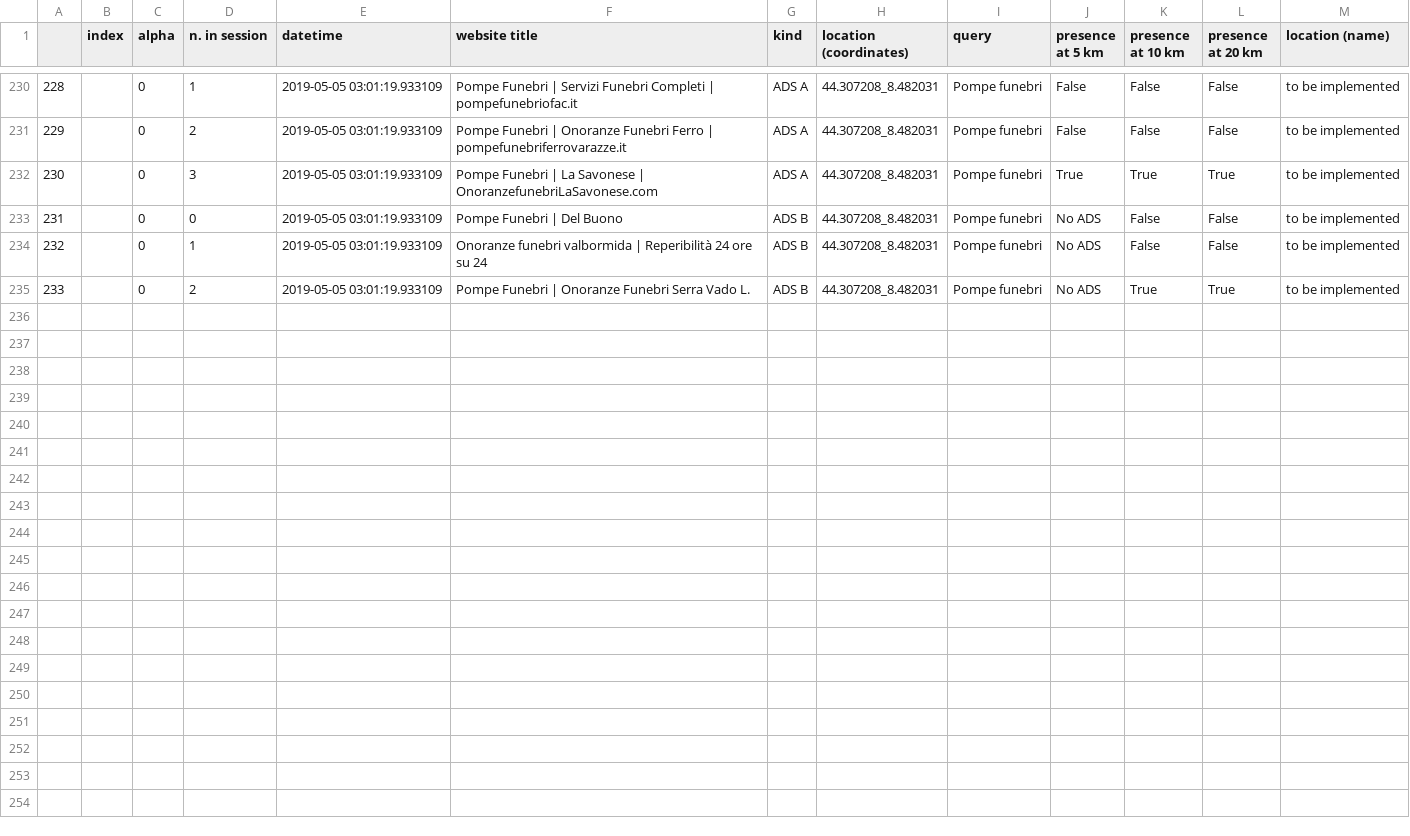
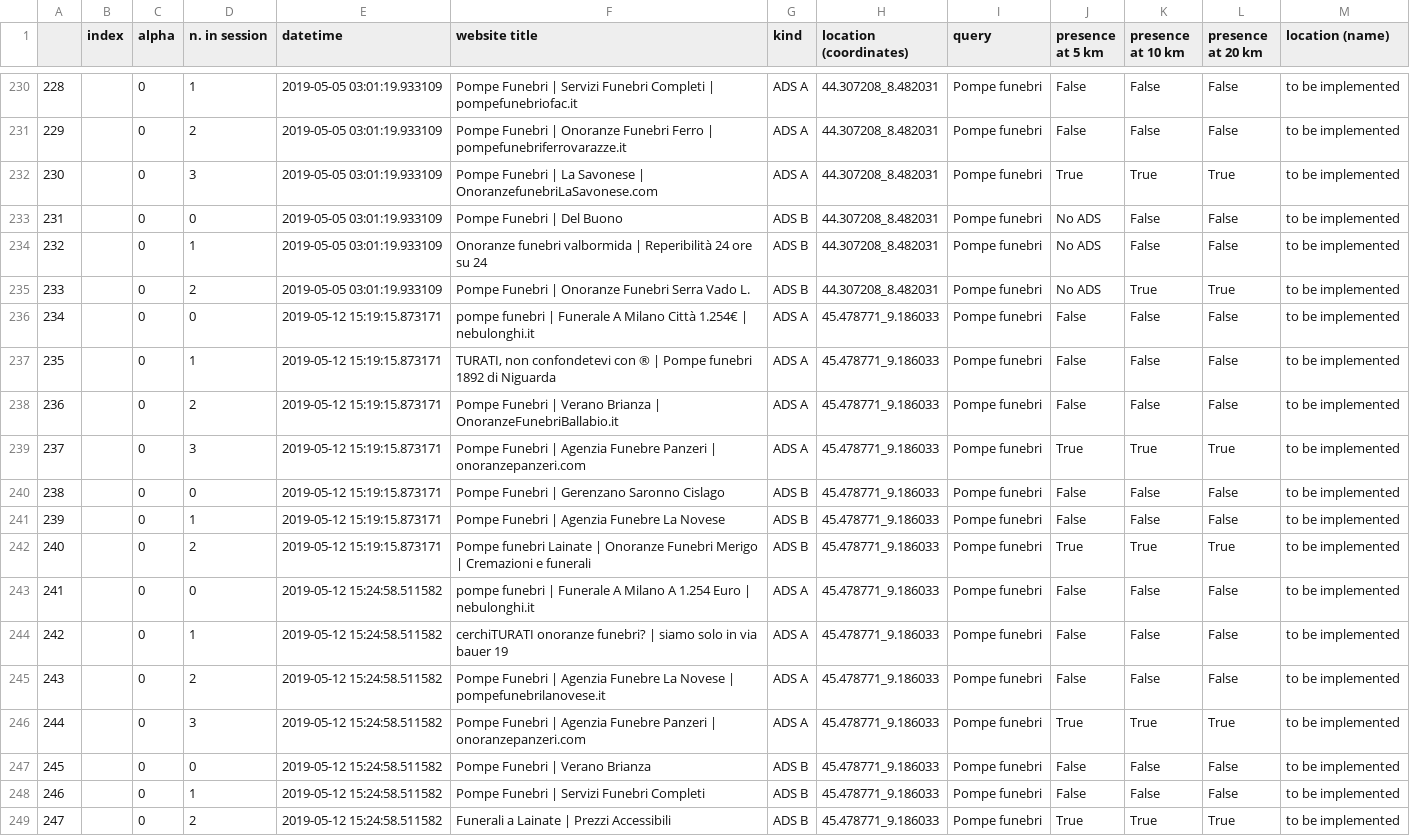
Before and after one commit to huli1984/ADsPy_django, a CSV file: ADsPy/ADsPy_checker/static/ADsPy/df/result_Pompe funebri.csv, drawn as a sheet; only a part is shown, gaps mark what is left out; the diff names each change by its address in the sheet, - before the commit and + after, or states it on an @@ line.

Commit message:
fixed the mismatched change post with add post - there's need to add back the cancel button in the change post - need to create a sub tree for search-query/latandlong/csv file - need to redirect to admin custom insert query from main page - need to set log in as main page - need to polish the search creation/change page, removing redundanct parameters
- added: django-rq system tomanage workers. now:
    - check if time limit is respected
    - solve bug about latandlong: OK
    - try with djsupervisor
    - CREATE ARRAY TO PASS LATANDLONG
Fixed the mechanism of starting the search: now must add a real multitasking with a limit of 3 max runnable processes at time

```diff
--- a/ADsPy/ADsPy_checker/static/ADsPy/df/result_Pompe funebri.csv
+++ b/ADsPy/ADsPy_checker/static/ADsPy/df/result_Pompe funebri.csv
+row 236: 234 |  | 0 | 0 | 2019-05-12 15:19:15.873171 | pompe funebri | Funerale A Milano Città 1.254€ | nebulonghi.it | ADS A | 45.478771_9.186033 | Pompe funebri | False | False | False | to be implemented
+row 237: 235 |  | 0 | 1 | 2019-05-12 15:19:15.873171 | TURATI, non confondetevi con ® | Pompe funebri 1892 di Niguarda | ADS A | 45.478771_9.186033 | Pompe funebri | False | False | False | to be implemented
+row 238: 236 |  | 0 | 2 | 2019-05-12 15:19:15.873171 | Pompe Funebri | Verano Brianza | OnoranzeFunebriBallabio.it | ADS A | 45.478771_9.186033 | Pompe funebri | False | False | False | to be implemented
+row 239: 237 |  | 0 | 3 | 2019-05-12 15:19:15.873171 | Pompe Funebri | Agenzia Funebre Panzeri | onoranzepanzeri.com | ADS A | 45.478771_9.186033 | Pompe funebri | True | True | True | to be implemented
+row 240: 238 |  | 0 | 0 | 2019-05-12 15:19:15.873171 | Pompe Funebri | Gerenzano Saronno Cislago | ADS B | 45.478771_9.186033 | Pompe funebri | False | False | False | to be implemented
+row 241: 239 |  | 0 | 1 | 2019-05-12 15:19:15.873171 | Pompe Funebri | Agenzia Funebre La Novese | ADS B | 45.478771_9.186033 | Pompe funebri | False | False | False | to be implemented
+row 242: 240 |  | 0 | 2 | 2019-05-12 15:19:15.873171 | Pompe funebri Lainate | Onoranze Funebri Merigo | Cremazioni e funerali | ADS B | 45.478771_9.186033 | Pompe funebri | True | True | True | to be implemented
+row 243: 241 |  | 0 | 0 | 2019-05-12 15:24:58.511582 | pompe funebri | Funerale A Milano A 1.254 Euro | nebulonghi.it | ADS A | 45.478771_9.186033 | Pompe funebri | False | False | False | to be implemented
+row 244: 242 |  | 0 | 1 | 2019-05-12 15:24:58.511582 | cerchiTURATI onoranze funebri? | siamo solo in via bauer 19 | ADS A | 45.478771_9.186033 | Pompe funebri | False | False | False | to be implemented
+row 245: 243 |  | 0 | 2 | 2019-05-12 15:24:58.511582 | Pompe Funebri | Agenzia Funebre La Novese | pompefunebrilanovese.it | ADS A | 45.478771_9.186033 | Pompe funebri | False | False | False | to be implemented
+row 246: 244 |  | 0 | 3 | 2019-05-12 15:24:58.511582 | Pompe Funebri | Agenzia Funebre Panzeri | onoranzepanzeri.com | ADS A | 45.478771_9.186033 | Pompe funebri | True | True | True | to be implemented
+row 247: 245 |  | 0 | 0 | 2019-05-12 15:24:58.511582 | Pompe Funebri | Verano Brianza | ADS B | 45.478771_9.186033 | Pompe funebri | False | False | False | to be implemented
+row 248: 246 |  | 0 | 1 | 2019-05-12 15:24:58.511582 | Pompe Funebri | Servizi Funebri Completi | ADS B | 45.478771_9.186033 | Pompe funebri | False | False | False | to be implemented
+row 249: 247 |  | 0 | 2 | 2019-05-12 15:24:58.511582 | Funerali a Lainate | Prezzi Accessibili | ADS B | 45.478771_9.186033 | Pompe funebri | True | True | True | to be implemented
```
Also changed, not shown: 3 other files.
